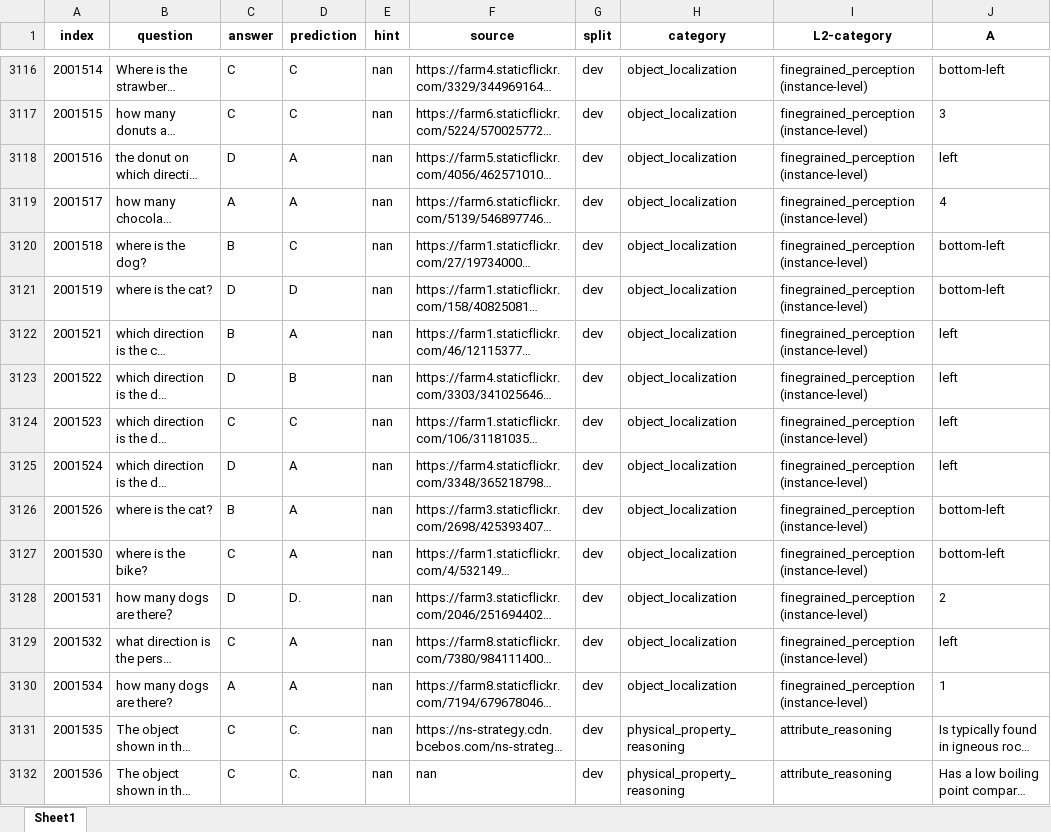
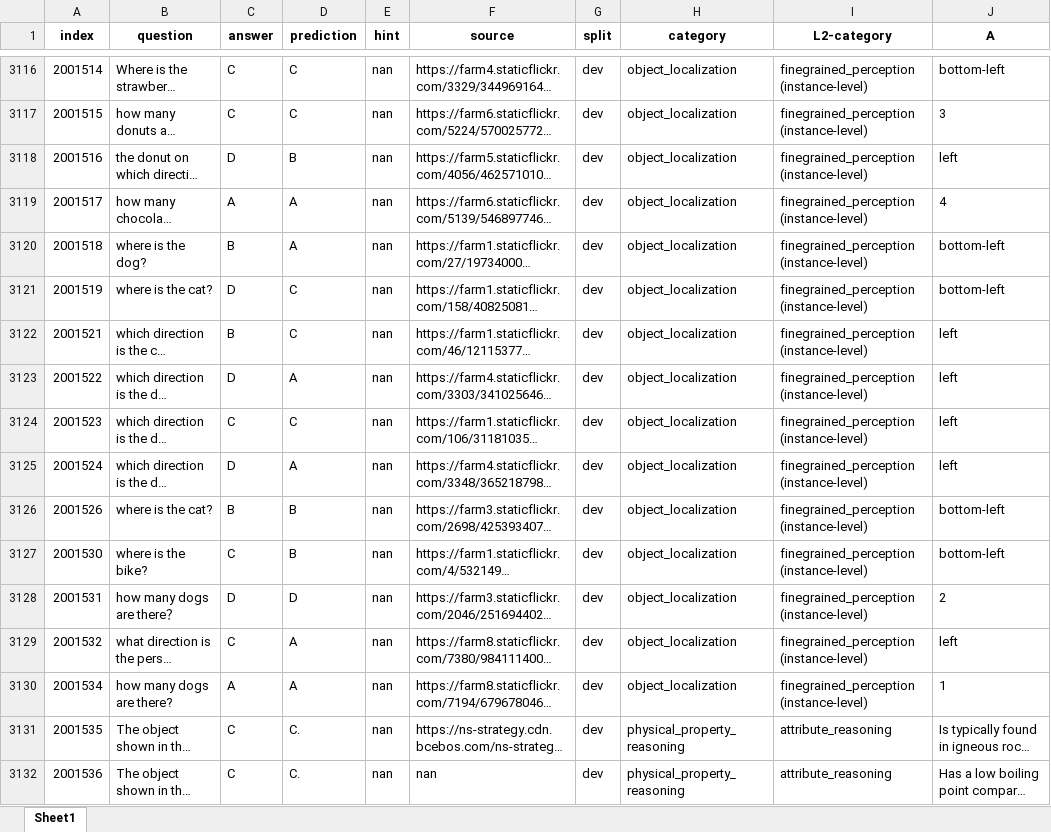
Before and after one commit to Perkzi/IPCV_exp, an Excel workbook: Qwen2-VL/logs/Qwen2-VL-7B-Instruct/mmbench_en/pruned_5_ratio_0.2/submissions/mmbench_en_dev_results.xlsx, sheet Sheet1, drawn as a sheet; only a part is shown, gaps mark what is left out; long unchanged cells end in …; values as stored, in another font and other column widths than the file's, no borders; the diff covers the shown part only; the diff names each change by its address in the sheet, - before the commit and + after, or states it on an @@ line.

```diff
--- a/Qwen2-VL/logs/Qwen2-VL-7B-Instruct/mmbench_en/pruned_5_ratio_0.2/submissions/mmbench_en_dev_results.xlsx (sheet Sheet1)
+++ b/Qwen2-VL/logs/Qwen2-VL-7B-Instruct/mmbench_en/pruned_5_ratio_0.2/submissions/mmbench_en_dev_results.xlsx (sheet Sheet1)
-D3118 (prediction): A
+D3118 (prediction): B
-D3120 (prediction): C
+D3120 (prediction): A
-D3121 (prediction): D
+D3121 (prediction): C
-D3122 (prediction): A
+D3122 (prediction): C
-D3123 (prediction): B
+D3123 (prediction): A
-D3126:D3127 (prediction): A
+D3126:D3127 (prediction): B
-D3128 (prediction): D.
+D3128 (prediction): D
```
Also changed, not shown: 605 edited cells elsewhere in this sheet, Qwen2-VL/logs/Qwen2-VL-7B-Instruct/mmbench_en/pruned_2_ratio_0.2/submissions/mmbench_en_dev_results.xlsx, Qwen2-VL/logs/Qwen2-VL-7B-Instruct/mmbench_en/pruned_2_ratio_0.2/submissions/mmbench_en_test_results.xlsx, 11 other files.
